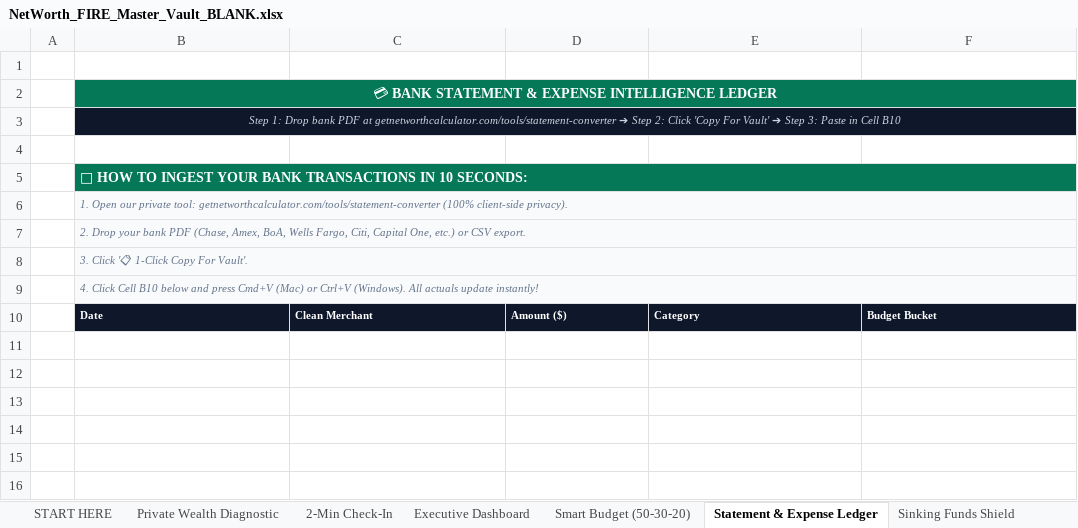
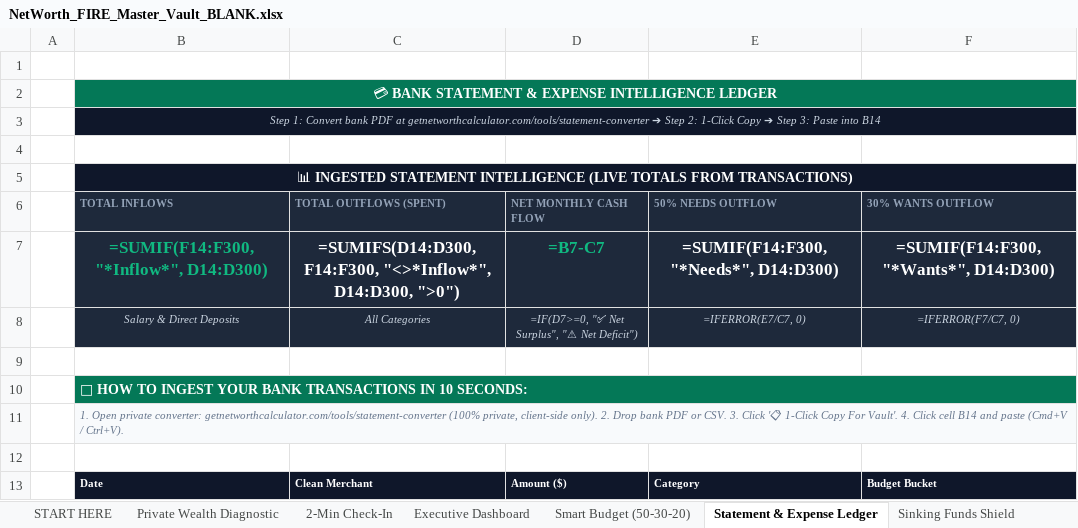
Before and after one commit to 21yash24/net-worth-calculator, an Excel workbook: public/downloads/NetWorth_FIRE_Master_Vault_BLANK.xlsx, sheet Statement & Expense Ledger, drawn as a sheet; values as stored, in another font and other column widths than the file's, no borders; formulas without a stored value are shown as written; removed rows and columns are numbered as before the commit, all else as after; the diff names each change by its address in the sheet, - before the commit and + after, or states it on an @@ line.

Commit message:
fix(excel): resolve all formula references, cell coordinates, and statement ledger KPI cards across all 10 sheets

```diff
--- a/public/downloads/NetWorth_FIRE_Master_Vault_BLANK.xlsx (sheet Statement & Expense Ledger)
+++ b/public/downloads/NetWorth_FIRE_Master_Vault_BLANK.xlsx (sheet Statement & Expense Ledger)
-B3: Step 1: Drop bank PDF at getnetworthcalculator.com/tools/statement-converter ➔ Step 2: Click 'Copy For Vault' ➔ Step 3: Paste in Cell B10
+B3: Step 1: Convert bank PDF at getnetworthcalculator.com/tools/statement-converter ➔ Step 2: 1-Click Copy ➔ Step 3: Paste into B14
+row 4: (empty)
+row 5:  | 📊 INGESTED STATEMENT INTELLIGENCE (LIVE TOTALS FROM TRANSACTIONS)
+row 6:  | TOTAL INFLOWS | TOTAL OUTFLOWS (SPENT) | NET MONTHLY CASH FLOW | 50% NEEDS OUTFLOW | 30% WANTS OUTFLOW
+row 7:  | =SUMIF(F14:F300, "*Inflow*", D14:D300) | =SUMIFS(D14:D300, F14:F300, "<>*Inflow*", D14:D300, ">0") | =B7-C7 | =SUMIF(F14:F300, "*Needs*", D14:D300) | =SUMIF(F14:F300, "*Wants*", D14:D300)
+row 8:  | Salary & Direct Deposits | All Categories | =IF(D7>=0, "✅ Net Surplus", "⚠ Net Deficit") | =IFERROR(E7/C7, 0) | =IFERROR(F7/C7, 0)
-B11: 1. Open our private tool: getnetworthcalculator.com/tools/statement-converter (100% client-side privacy).
+B11: 1. Open private converter: getnetworthcalculator.com/tools/statement-converter (100% private, client-side only). 2. Drop bank PDF or CSV. 3. Click '📋 1-Click Copy For Vault'. 4. Click cell B14 and paste (Cmd+V / Ctrl+V).
-B12: 2. Drop your bank PDF (Chase, Amex, BoA, Wells Fargo, Citi, Capital One, etc.) or CSV export.
+B12: (empty)
-B12 fill: #F8FAFC
+B12 fill: none
-B7:F7 merged
-row 8:  | 3. Click '📋 1-Click Copy For Vault'.
-row 9:  | 4. Click Cell B10 below and press Cmd+V (Mac) or Ctrl+V (Windows). All actuals update instantly!
```
Also changed, not shown: sheet Sinking Funds Shield, sheet Executive Dashboard, sheet Debt Avalanche & Snowball, sheet Private Wealth Diagnostic, sheet Smart Budget (50-30-20), sheet START HERE, 2 more sheets, public/downloads/NetWorth_FIRE_Master_Vault_2026.xlsx, public/downloads/NetWorth_FIRE_Master_Vault_SAMPLE.xlsx, 3 other files.
